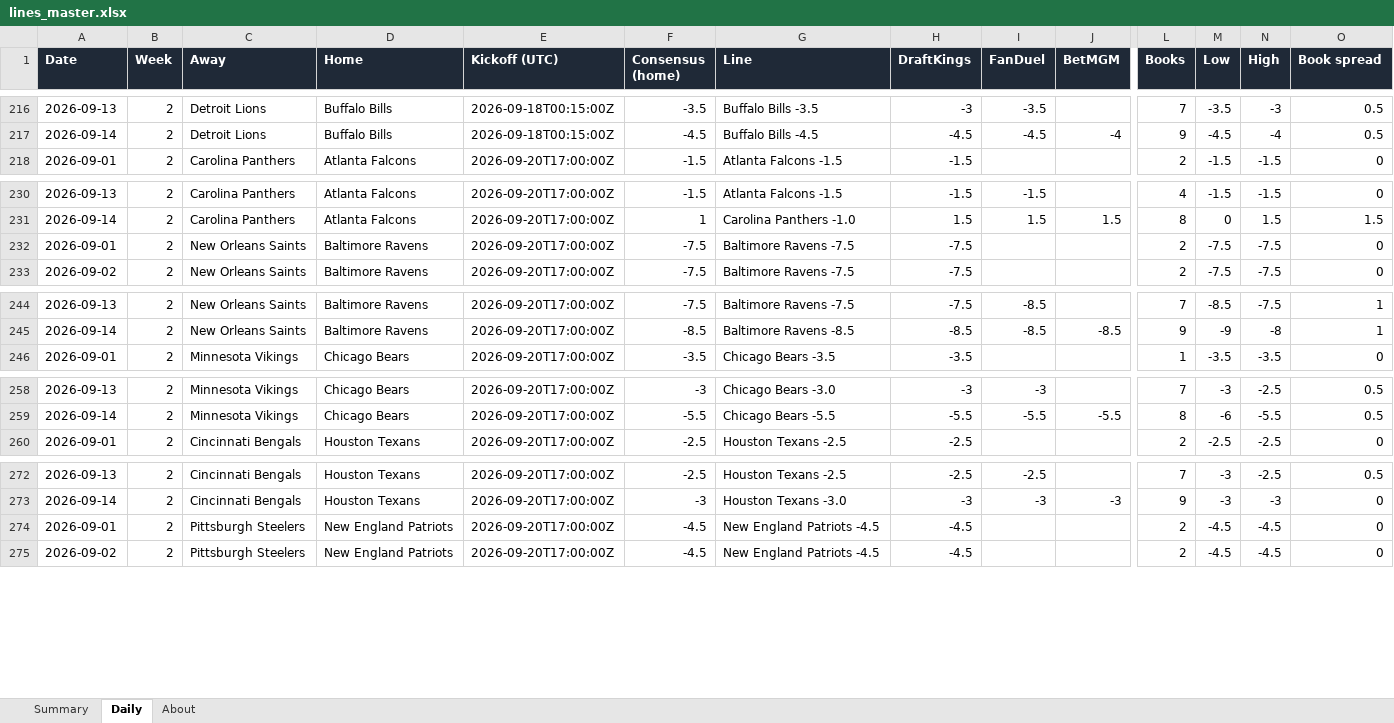
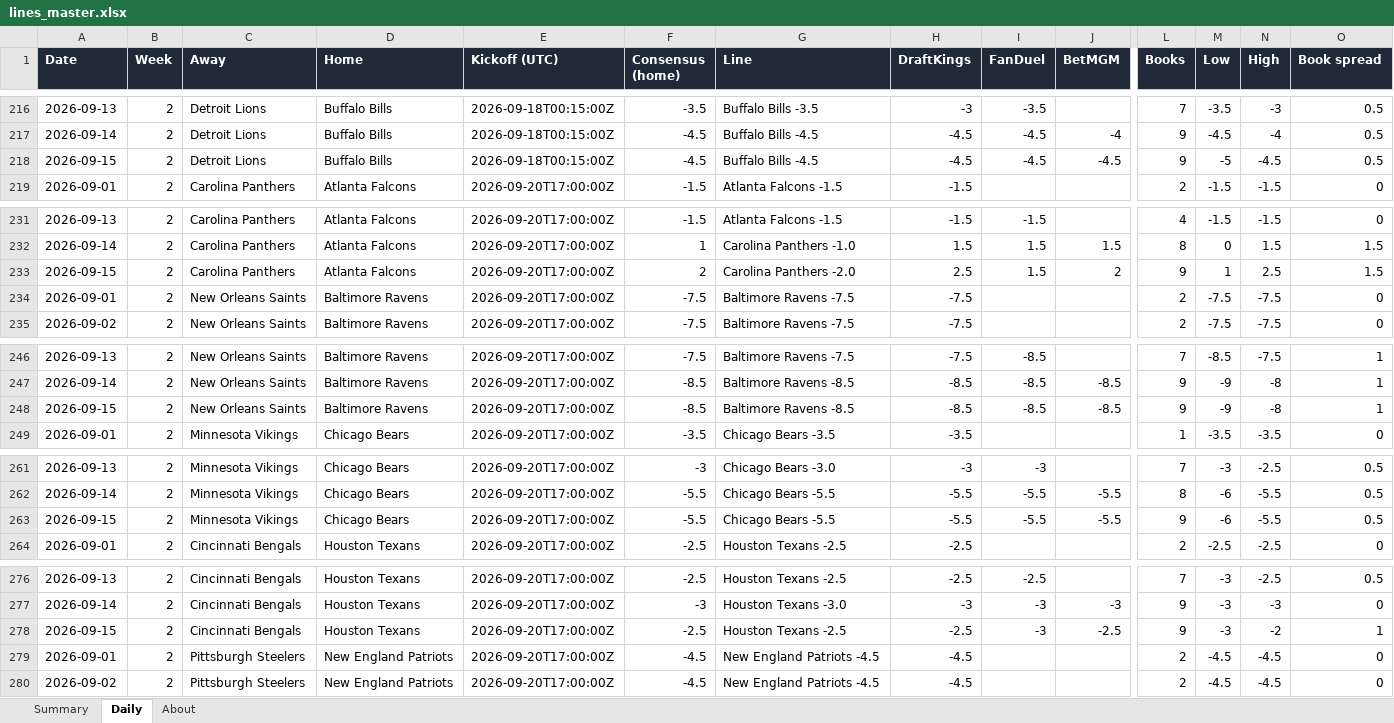
Before and after one commit to G4-Admin/nfl-line-tracker, an Excel workbook: data/lines_master.xlsx, sheet Daily, drawn as a sheet; only a part is shown, gaps mark what is left out; values as stored, in another font and other column widths than the file's, no borders; rows hold the shown columns only; the diff covers the shown part only; the diff names each change by its address in the sheet, - before the commit and + after, or states it on an @@ line.

```diff
--- a/data/lines_master.xlsx (sheet Daily)
+++ b/data/lines_master.xlsx (sheet Daily)
+row 218: 2026-09-15 | 2 | Detroit Lions | Buffalo Bills | 2026-09-18T00:15:00Z | -4.5 | Buffalo Bills -4.5 | -4.5 | -4.5 | -4.5 | 9 | -5 | -4.5 | 0.5
+row 233: 2026-09-15 | 2 | Carolina Panthers | Atlanta Falcons | 2026-09-20T17:00:00Z | 2 | Carolina Panthers -2.0 | 2.5 | 1.5 | 2 | 9 | 1 | 2.5 | 1.5
+row 248: 2026-09-15 | 2 | New Orleans Saints | Baltimore Ravens | 2026-09-20T17:00:00Z | -8.5 | Baltimore Ravens -8.5 | -8.5 | -8.5 | -8.5 | 9 | -9 | -8 | 1
+row 263: 2026-09-15 | 2 | Minnesota Vikings | Chicago Bears | 2026-09-20T17:00:00Z | -5.5 | Chicago Bears -5.5 | -5.5 | -5.5 | -5.5 | 9 | -6 | -5.5 | 0.5
+row 278: 2026-09-15 | 2 | Cincinnati Bengals | Houston Texans | 2026-09-20T17:00:00Z | -2.5 | Houston Texans -2.5 | -2.5 | -3 | -2.5 | 9 | -3 | -2 | 1
```
Also changed, not shown: 11 added rows elsewhere in this sheet, sheet Summary, sheet About, 5 other files.
